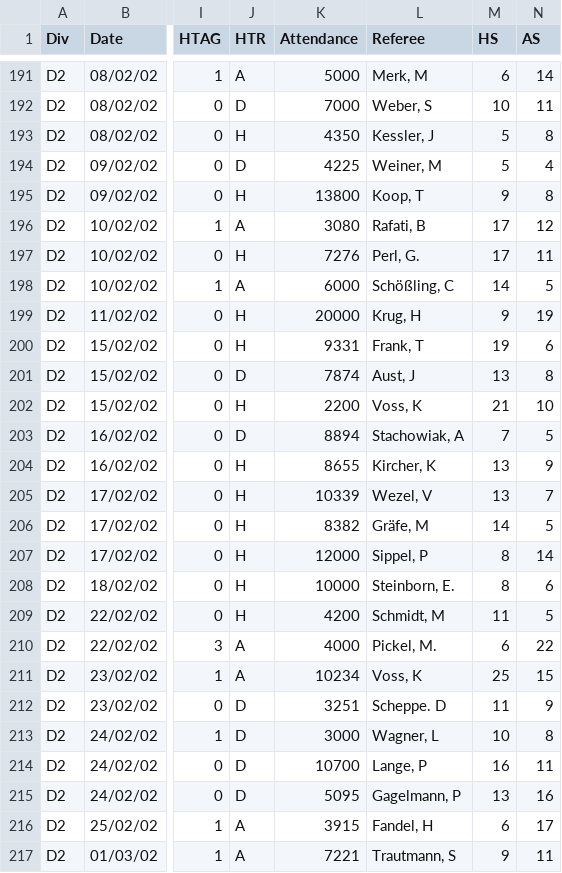
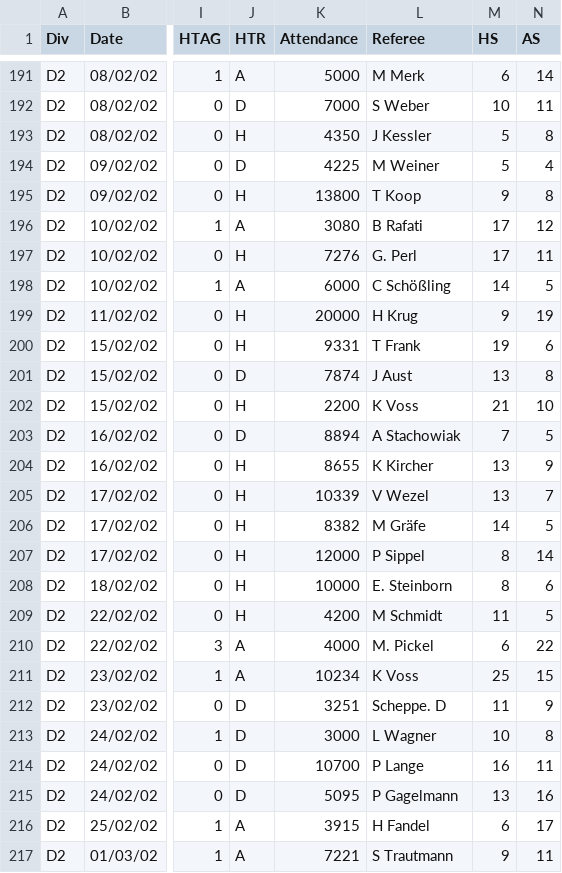
Before and after one commit to kokosing/autobet, a CSV file: data/www.football-data.co.uk/mmz4281/0102/D2.csv, drawn as a sheet; only a part is shown, gaps mark what is left out; the diff covers the shown part only; the diff names each change by its address in the sheet, - before the commit and + after, or states it on an @@ line.

```diff
--- a/data/www.football-data.co.uk/mmz4281/0102/D2.csv
+++ b/data/www.football-data.co.uk/mmz4281/0102/D2.csv
-L191 (Referee): Merk, M
+L191 (Referee): M Merk
-L192 (Referee): Weber, S
+L192 (Referee): S Weber
-L193 (Referee): Kessler, J
+L193 (Referee): J Kessler
-L194 (Referee): Weiner, M
+L194 (Referee): M Weiner
-L195 (Referee): Koop, T
+L195 (Referee): T Koop
-L196 (Referee): Rafati, B
+L196 (Referee): B Rafati
-L197 (Referee): Perl, G.
+L197 (Referee): G. Perl
-L198 (Referee): Schößling, C
+L198 (Referee): C Schößling
-L199 (Referee): Krug, H
+L199 (Referee): H Krug
-L200 (Referee): Frank, T
+L200 (Referee): T Frank
-L201 (Referee): Aust, J
+L201 (Referee): J Aust
-L202 (Referee): Voss, K
+L202 (Referee): K Voss
-L203 (Referee): Stachowiak, A
+L203 (Referee): A Stachowiak
-L204 (Referee): Kircher, K
+L204 (Referee): K Kircher
-L205 (Referee): Wezel, V
+L205 (Referee): V Wezel
-L206 (Referee): Gräfe, M
+L206 (Referee): M Gräfe
-L207 (Referee): Sippel, P
+L207 (Referee): P Sippel
-L208 (Referee): Steinborn, E.
+L208 (Referee): E. Steinborn
-L209 (Referee): Schmidt, M
+L209 (Referee): M Schmidt
-L210 (Referee): Pickel, M.
+L210 (Referee): M. Pickel
-L211 (Referee): Voss, K
+L211 (Referee): K Voss
-L213 (Referee): Wagner, L
+L213 (Referee): L Wagner
-L214 (Referee): Lange, P
+L214 (Referee): P Lange
-L215 (Referee): Gagelmann, P
+L215 (Referee): P Gagelmann
-L216 (Referee): Fandel, H
+L216 (Referee): H Fandel
-L217 (Referee): Trautmann, S
+L217 (Referee): S Trautmann
```
Also changed, not shown: 114 edited cells elsewhere in this file, data/www.football-data.co.uk/mmz4281/0102/D1.csv, data/www.football-data.co.uk/mmz4281/0102/E0.csv, 7 other files.
